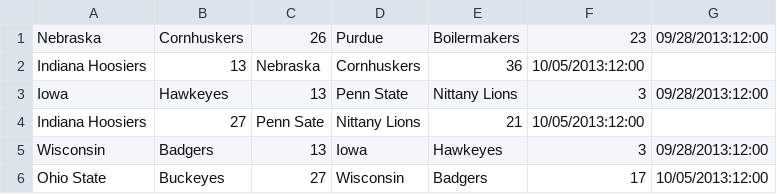
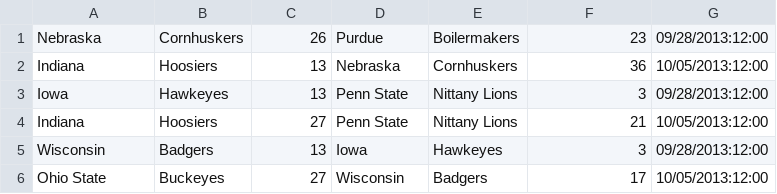
Before and after one commit to jondejong/springbatchdemo, a CSV file: sbdemo/data/games2.csv, drawn as a sheet; removed rows and columns are numbered as before the commit, all else as after; the diff names each change by its address in the sheet, - before the commit and + after, or states it on an @@ line.

Commit message:
Cleaning up typos in games

```diff
--- a/sbdemo/data/games2.csv
+++ b/sbdemo/data/games2.csv
-row 2: Indiana Hoosiers | 13 | Nebraska | Cornhuskers | 36 | 10/05/2013:12:00
+row 2: Indiana | Hoosiers | 13 | Nebraska | Cornhuskers | 36 | 10/05/2013:12:00
-row 4: Indiana Hoosiers | 27 | Penn Sate | Nittany Lions | 21 | 10/05/2013:12:00
+row 4: Indiana | Hoosiers | 27 | Penn State | Nittany Lions | 21 | 10/05/2013:12:00
```
